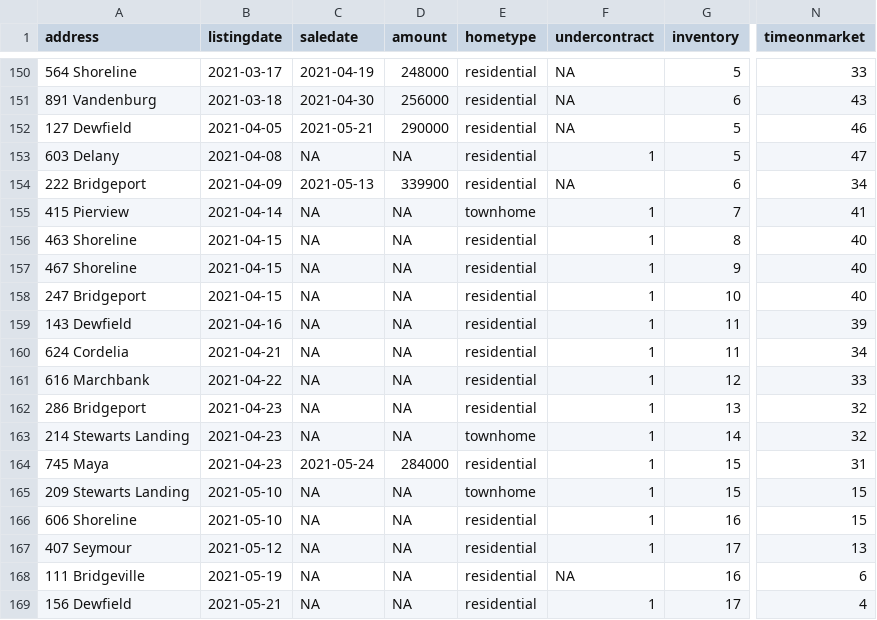
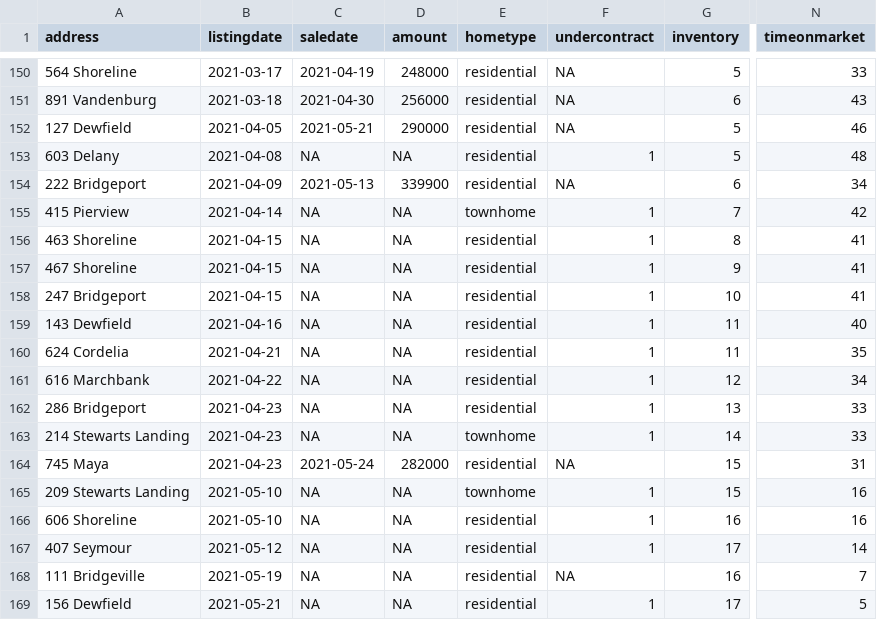
Before and after one commit to robhanssen/glenlake-homesales-old, a CSV file: data/homesales_processeddata.csv, drawn as a sheet; only a part is shown, gaps mark what is left out; the diff names each change by its address in the sheet, - before the commit and + after, or states it on an @@ line.

Commit message:
Automated data update May 26, 2021 at 05:05

```diff
--- a/data/homesales_processeddata.csv
+++ b/data/homesales_processeddata.csv
-N153 (timeonmarket): 47
+N153 (timeonmarket): 48
-N155 (timeonmarket): 41
+N155 (timeonmarket): 42
-N156:N158 (timeonmarket): 40
+N156:N158 (timeonmarket): 41
-N159 (timeonmarket): 39
+N159 (timeonmarket): 40
-N160 (timeonmarket): 34
+N160 (timeonmarket): 35
-N161 (timeonmarket): 33
+N161 (timeonmarket): 34
-N162:N163 (timeonmarket): 32
+N162:N163 (timeonmarket): 33
-D164 (amount): 284000
+D164 (amount): 282000
-F164 (undercontract): 1
+F164 (undercontract): NA
-N165:N166 (timeonmarket): 15
+N165:N166 (timeonmarket): 16
-N167 (timeonmarket): 13
+N167 (timeonmarket): 14
-N168 (timeonmarket): 6
+N168 (timeonmarket): 7
-N169 (timeonmarket): 4
+N169 (timeonmarket): 5
```
Also changed, not shown: data/median-time-on-market.csv, 16 other files.
